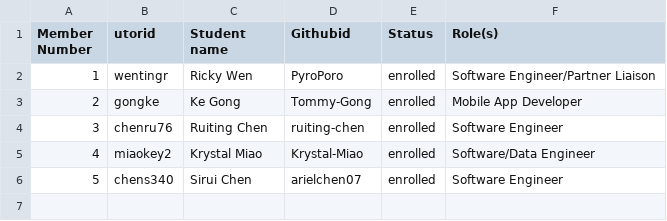
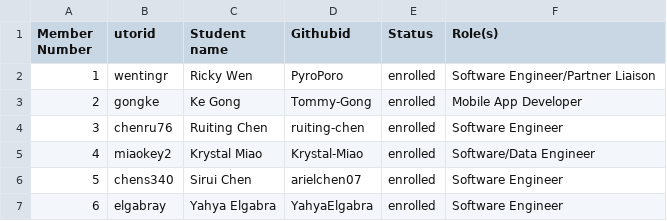
Before and after one commit to arielchen07/City-Builder, a CSV file: deliverables/team/Team-31-Code Connoisseurs.csv, drawn as a sheet; the diff names each change by its address in the sheet, - before the commit and + after, or states it on an @@ line.

Commit message:
Update Team-31-Code Connoisseurs.csv

```diff
--- a/deliverables/team/Team-31-Code Connoisseurs.csv
+++ b/deliverables/team/Team-31-Code Connoisseurs.csv
+row 7: 6 | elgabray | Yahya Elgabra | YahyaElgabra | enrolled | Software Engineer
```
